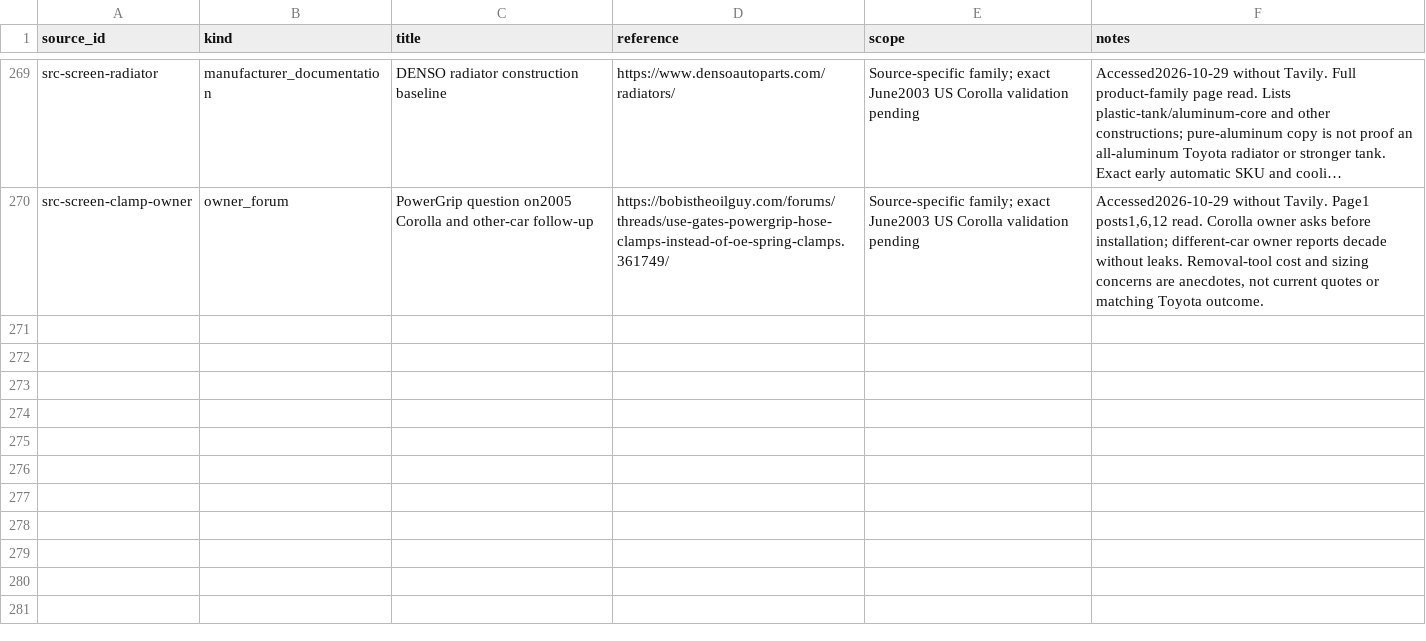
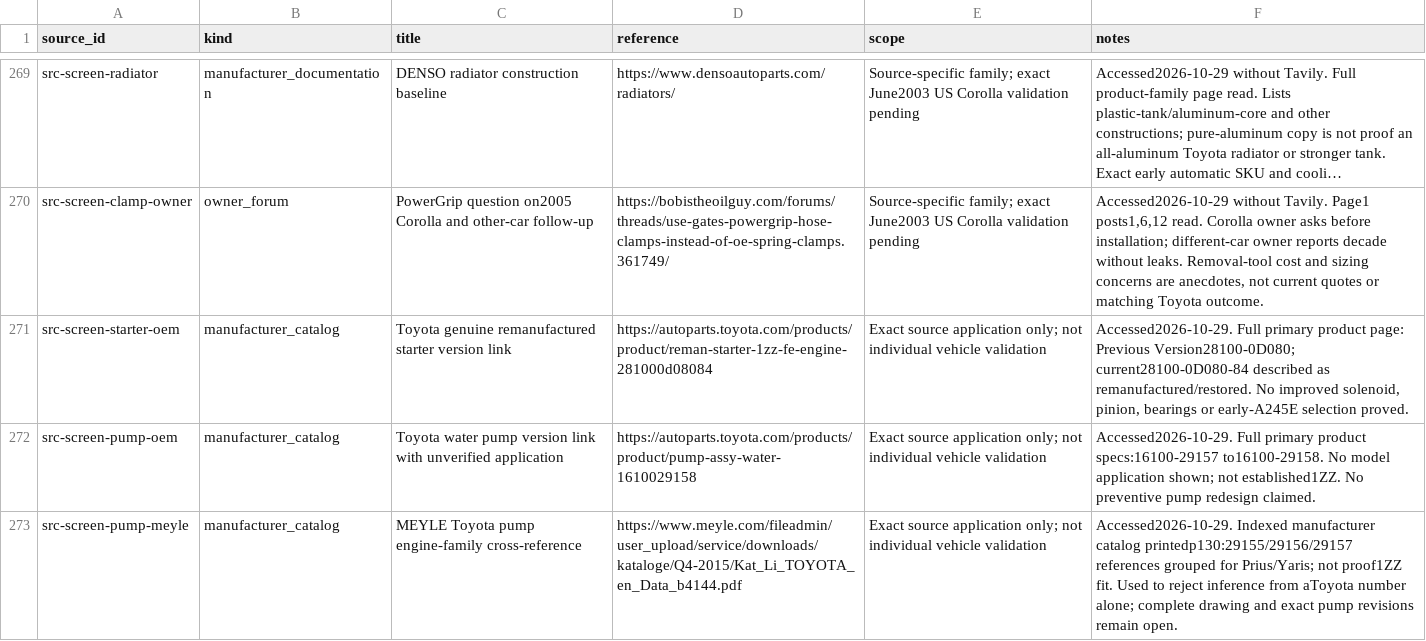
Before and after one commit to 79cbd8hmgj-wq/Felicity, a CSV file: database/sources.csv, drawn as a sheet; only a part is shown, gaps mark what is left out; long unchanged cells end in …; the diff names each change by its address in the sheet, - before the commit and + after, or states it on an @@ line.

Commit message:
research: separate starter remanufacturing from engineering revisions and gate pump interchange

```diff
--- a/database/sources.csv
+++ b/database/sources.csv
+row 271: src-screen-starter-oem | manufacturer_catalog | Toyota genuine remanufactured starter version link | https://autoparts.toyota.com/products/product/reman-starter-1zz-fe-engine-281000d08084 | Exact source application only; not individual vehicle validation | Accessed2026-10-29. Full primary product page: Previous Version28100-0D080; current28100-0D080-84 described as remanufactured/restored. No improved solenoid, pinion, bearings or early-A245E selection proved.
+row 272: src-screen-pump-oem | manufacturer_catalog | Toyota water pump version link with unverified application | https://autoparts.toyota.com/products/product/pump-assy-water-1610029158 | Exact source application only; not individual vehicle validation | Accessed2026-10-29. Full primary product specs:16100-29157 to16100-29158. No model application shown; not established1ZZ. No preventive pump redesign claimed.
+row 273: src-screen-pump-meyle | manufacturer_catalog | MEYLE Toyota pump engine-family cross-reference | https://www.meyle.com/fileadmin/user_upload/service/downloads/kataloge/Q4-2015/Kat_Li_TOYOTA_en_Data_b4144.pdf | Exact source application only; not individual vehicle validation | Accessed2026-10-29. Indexed manufacturer catalog printedp130:29155/29156/29157 references grouped for Prius/Yaris; not proof1ZZ fit. Used to reject inference from aToyota number alone; complete drawing and exact pump revisions remain open.
```
Also changed, not shown: database/upgrade_candidates.csv, database/upgrade_research.csv, 2 other files.
